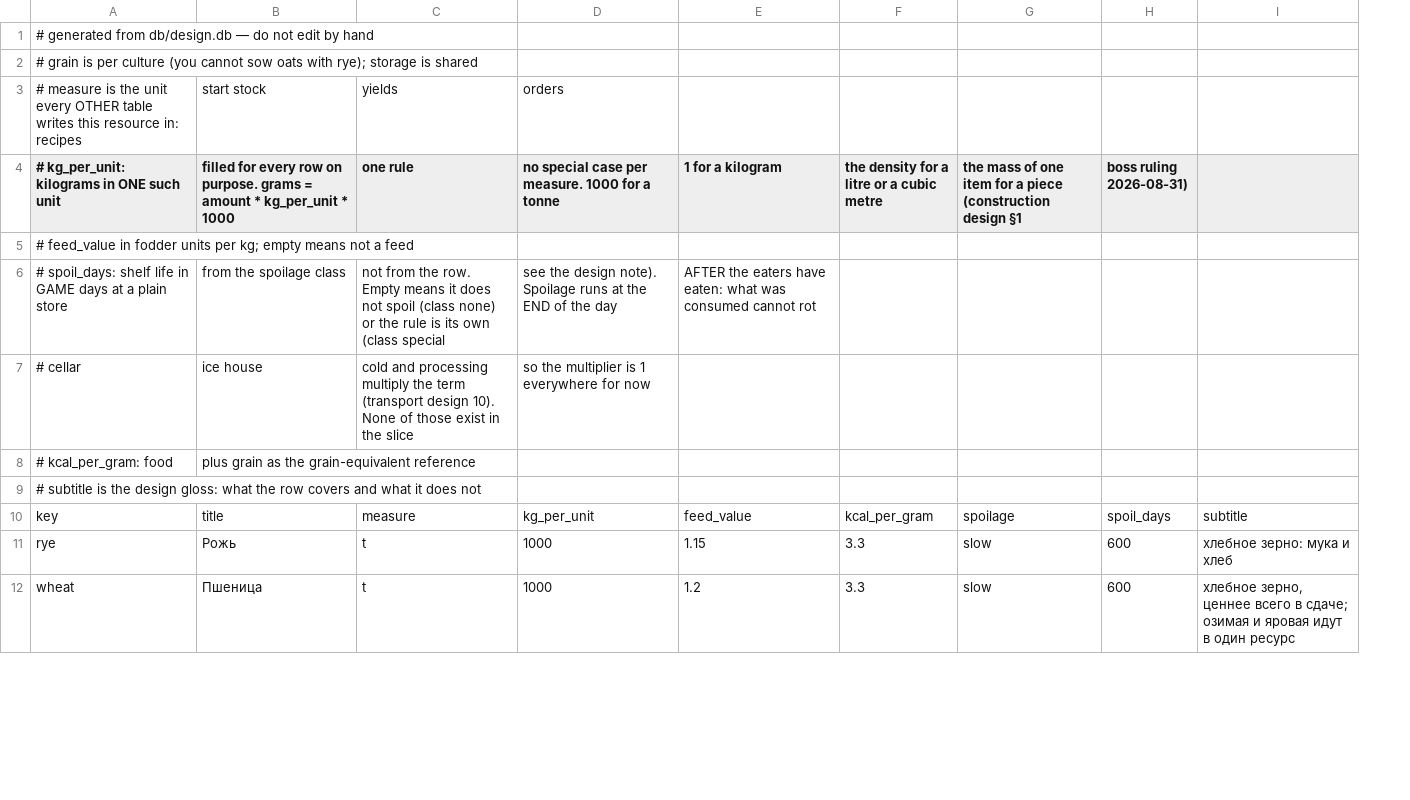
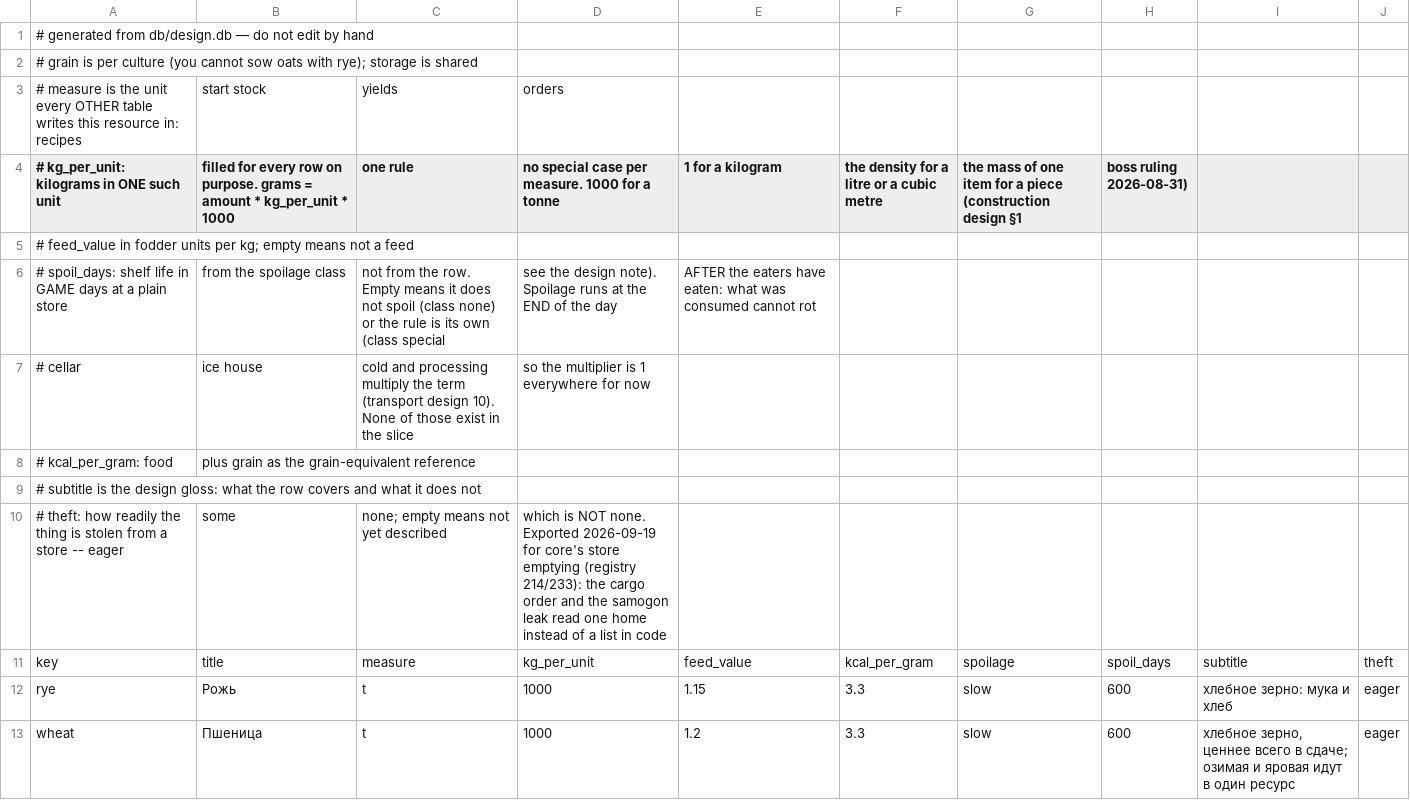
Before and after one commit to algb006/kolkhoz_root, a CSV file: tables/resources.csv, drawn as a sheet; only a part is shown; the diff names each change by its address in the sheet, - before the commit and + after, or states it on an @@ line.

```diff
--- a/tables/resources.csv
+++ b/tables/resources.csv
+column J, rows 11-13: theft | eager | eager
+row 10: # theft: how readily the thing is stolen from a store -- eager | some | none; empty means not yet described | which is NOT none. Exported 2026-09-19 for core's store emptying (registry 214/233): the cargo order and the samogon leak read one home instead of a list in code
```
